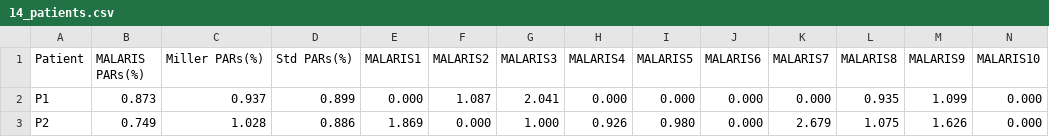
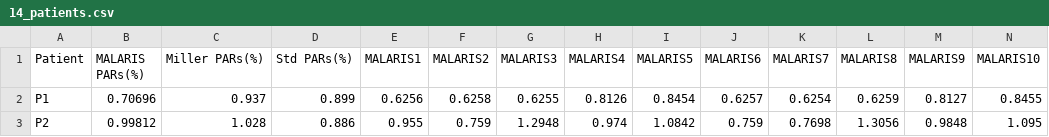
Before and after one commit to anissacherar/MALARIS, a CSV file: data/14_patients.csv, drawn as a sheet; only a part is shown; the diff covers the shown part only; the diff names each change by its address in the sheet, - before the commit and + after, or states it on an @@ line.

Commit message:
Add files via upload

```diff
--- a/data/14_patients.csv
+++ b/data/14_patients.csv
-B2 (MALARIS PARs(%)): 0.873
+B2 (MALARIS PARs(%)): 0.70696
-E2 (MALARIS1): 0.000
+E2 (MALARIS1): 0.6256
-F2 (MALARIS2): 1.087
+F2 (MALARIS2): 0.6258
-G2 (MALARIS3): 2.041
+G2 (MALARIS3): 0.6255
-H2 (MALARIS4): 0.000
+H2 (MALARIS4): 0.8126
-I2 (MALARIS5): 0.000
+I2 (MALARIS5): 0.8454
-J2 (MALARIS6): 0.000
+J2 (MALARIS6): 0.6257
-K2 (MALARIS7): 0.000
+K2 (MALARIS7): 0.6254
-L2 (MALARIS8): 0.935
+L2 (MALARIS8): 0.6259
-M2 (MALARIS9): 1.099
+M2 (MALARIS9): 0.8127
-N2 (MALARIS10): 0.000
+N2 (MALARIS10): 0.8455
-B3 (MALARIS PARs(%)): 0.749
+B3 (MALARIS PARs(%)): 0.99812
-E3 (MALARIS1): 1.869
+E3 (MALARIS1): 0.955
-F3 (MALARIS2): 0.000
+F3 (MALARIS2): 0.759
-G3 (MALARIS3): 1.000
+G3 (MALARIS3): 1.2948
-H3 (MALARIS4): 0.926
+H3 (MALARIS4): 0.974
-I3 (MALARIS5): 0.980
+I3 (MALARIS5): 1.0842
-J3 (MALARIS6): 0.000
+J3 (MALARIS6): 0.759
-K3 (MALARIS7): 2.679
+K3 (MALARIS7): 0.7698
-L3 (MALARIS8): 1.075
+L3 (MALARIS8): 1.3056
-M3 (MALARIS9): 1.626
+M3 (MALARIS9): 0.9848
-N3 (MALARIS10): 0.000
+N3 (MALARIS10): 1.095
```
Also changed, not shown: 132 edited cells elsewhere in this file.
